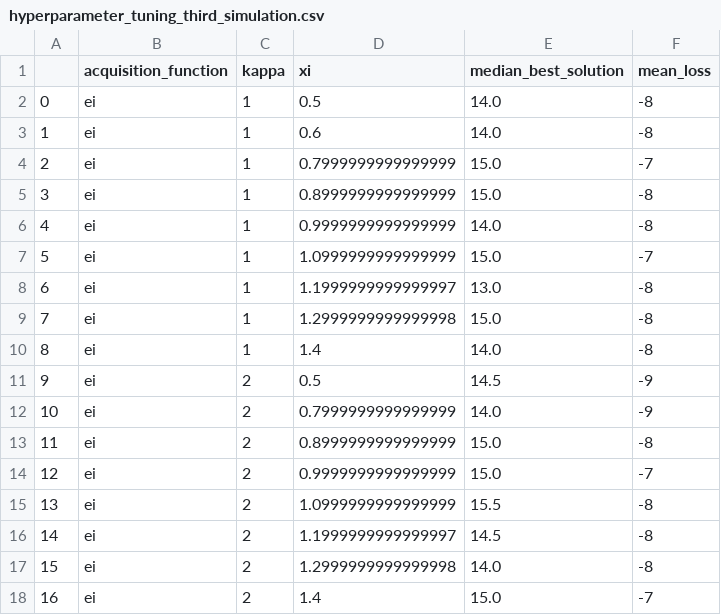
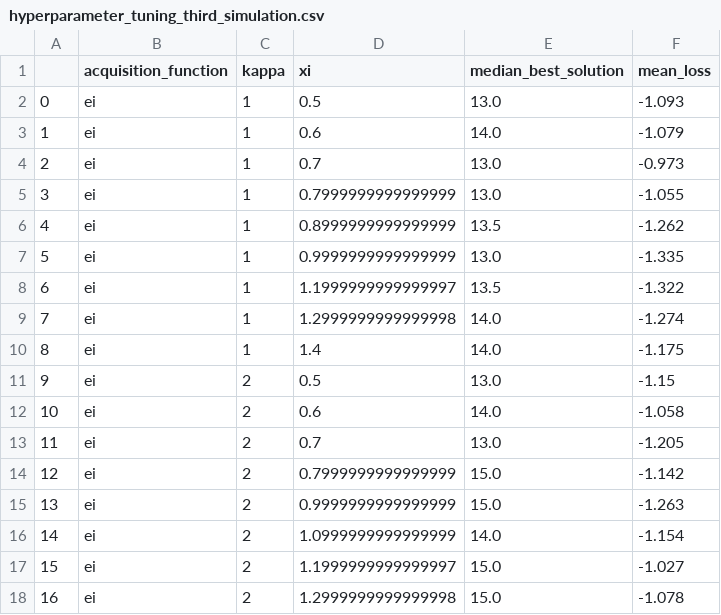
Before and after one commit to samuelstroschein/bachelor-thesis, a CSV file: src/hyperparameter_tuning_third_simulation.csv, drawn as a sheet; only a part is shown; removed rows and columns are numbered as before the commit, all else as after; the diff covers the shown part only; the diff names each change by its address in the sheet, - before the commit and + after, or states it on an @@ line.

Commit message:
ran all simulations

```diff
--- a/src/hyperparameter_tuning_third_simulation.csv
+++ b/src/hyperparameter_tuning_third_simulation.csv
-E2 (median_best_solution): 14.0
+E2 (median_best_solution): 13.0
-F2 (mean_loss): -8
+F2 (mean_loss): -1.093
-F3 (mean_loss): -8
+F3 (mean_loss): -1.079
+row 4: 2 | ei | 1 | 0.7 | 13.0 | -0.973
@@ column A renumbered between rows 5 and 38 @@
-E5 (median_best_solution): 15.0
+E5 (median_best_solution): 13.0
-F5 (mean_loss): -7
+F5 (mean_loss): -1.055
-E6 (median_best_solution): 15.0
+E6 (median_best_solution): 13.5
-F6 (mean_loss): -8
+F6 (mean_loss): -1.262
-E7 (median_best_solution): 14.0
+E7 (median_best_solution): 13.0
-F7 (mean_loss): -8
+F7 (mean_loss): -1.335
-row 7: 5 | ei | 1 | 1.0999999999999999 | 15.0 | -7
-E8 (median_best_solution): 13.0
+E8 (median_best_solution): 13.5
-F8 (mean_loss): -8
+F8 (mean_loss): -1.322
-E9 (median_best_solution): 15.0
+E9 (median_best_solution): 14.0
-F9 (mean_loss): -8
+F9 (mean_loss): -1.274
-F10 (mean_loss): -8
+F10 (mean_loss): -1.175
-E11 (median_best_solution): 14.5
+E11 (median_best_solution): 13.0
-F11 (mean_loss): -9
+F11 (mean_loss): -1.15
-D12 (xi): 0.7999999999999999
+D12 (xi): 0.6
-F12 (mean_loss): -9
+F12 (mean_loss): -1.058
+row 13: 11 | ei | 2 | 0.7 | 13.0 | -1.205
-D14 (xi): 0.8999999999999999
+D14 (xi): 0.7999999999999999
-F14 (mean_loss): -8
+F14 (mean_loss): -1.142
-F15 (mean_loss): -7
+F15 (mean_loss): -1.263
-E16 (median_best_solution): 15.5
+E16 (median_best_solution): 14.0
-F16 (mean_loss): -8
+F16 (mean_loss): -1.154
-E17 (median_best_solution): 14.5
+E17 (median_best_solution): 15.0
-F17 (mean_loss): -8
+F17 (mean_loss): -1.027
-E18 (median_best_solution): 14.0
+E18 (median_best_solution): 15.0
-F18 (mean_loss): -8
+F18 (mean_loss): -1.078
-row 18: 16 | ei | 2 | 1.4 | 15.0 | -7
```
Also changed, not shown: 5 added rows, 6 removed rows and 29 edited cells elsewhere in this file, 3 other files.
